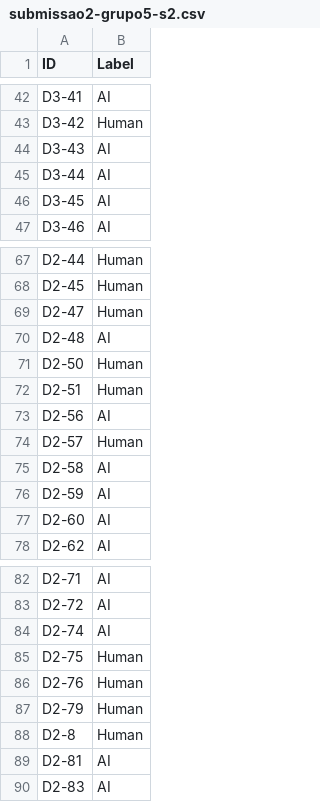
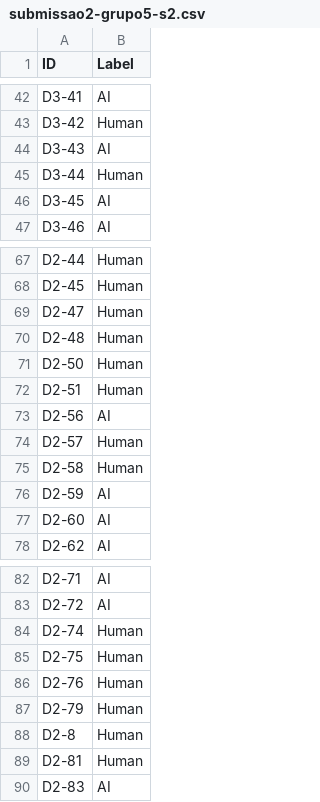
Before and after one commit to RafaGomes1/AP_2025, a CSV file: Submissao2/submissao2-grupo5-s2.csv, drawn as a sheet; only a part is shown, gaps mark what is left out.

Commit message:
Add files via upload

```diff
--- a/Submissao2/submissao2-grupo5-s2.csv
+++ b/Submissao2/submissao2-grupo5-s2.csv
@@ -44,3 +44,3 @@ D3-42	Human
 D3-43	AI
-D3-44	AI
+D3-44	Human
 D3-45	AI
@@ -69,3 +69,3 @@ D2-45	Human
 D2-47	Human
-D2-48	AI
+D2-48	Human
 D2-50	Human
@@ -74,3 +74,3 @@ D2-56	AI
 D2-57	Human
-D2-58	AI
+D2-58	Human
 D2-59	AI
@@ -83,3 +83,3 @@ D2-71	AI
 D2-72	AI
-D2-74	AI
+D2-74	Human
 D2-75	Human
@@ -88,3 +88,3 @@ D2-79	Human
 D2-8	Human
-D2-81	AI
+D2-81	Human
 D2-83	AI
```
